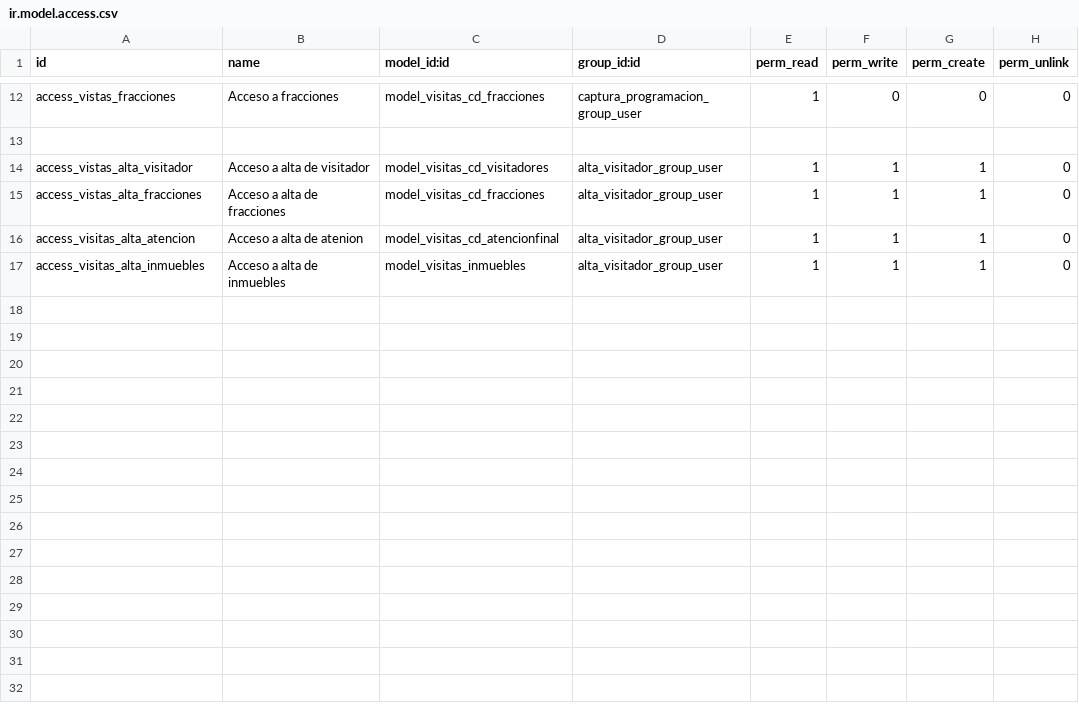
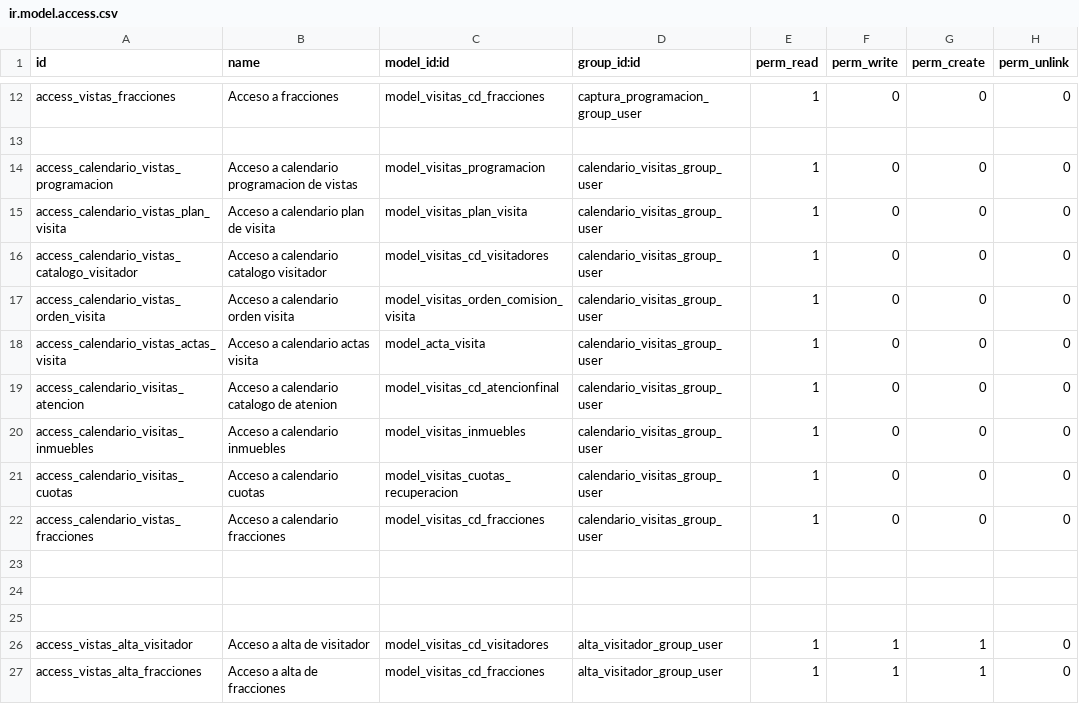
Before and after one commit to urielfragoso/visitassup, a CSV file: security/ir.model.access.csv, drawn as a sheet; only a part is shown, gaps mark what is left out; the shorter side is filled out with more unchanged rows; the diff names each change by its address in the sheet, - before the commit and + after, or states it on an @@ line.

Commit message:
UPD: SE CREA CALENDARIO DE VISITAS

```diff
--- a/security/ir.model.access.csv
+++ b/security/ir.model.access.csv
+row 14: access_calendario_vistas_programacion | Acceso a calendario programacion de vistas | model_visitas_programacion | calendario_visitas_group_user | 1 | 0 | 0 | 0
+row 15: access_calendario_vistas_plan_visita | Acceso a calendario plan de visita | model_visitas_plan_visita | calendario_visitas_group_user | 1 | 0 | 0 | 0
+row 16: access_calendario_vistas_catalogo_visitador | Acceso a calendario catalogo visitador | model_visitas_cd_visitadores | calendario_visitas_group_user | 1 | 0 | 0 | 0
+row 17: access_calendario_vistas_orden_visita | Acceso a calendario orden visita | model_visitas_orden_comision_visita | calendario_visitas_group_user | 1 | 0 | 0 | 0
+row 18: access_calendario_vistas_actas_visita | Acceso a calendario actas visita | model_acta_visita | calendario_visitas_group_user | 1 | 0 | 0 | 0
+row 19: access_calendario_visitas_atencion | Acceso a calendario catalogo de atenion | model_visitas_cd_atencionfinal | calendario_visitas_group_user | 1 | 0 | 0 | 0
+row 20: access_calendario_visitas_inmuebles | Acceso a calendario inmuebles | model_visitas_inmuebles | calendario_visitas_group_user | 1 | 0 | 0 | 0
+row 21: access_calendario_visitas_cuotas | Acceso a calendario cuotas | model_visitas_cuotas_recuperacion | calendario_visitas_group_user | 1 | 0 | 0 | 0
+row 22: access_calendario_vistas_fracciones | Acceso a calendario fracciones | model_visitas_cd_fracciones | calendario_visitas_group_user | 1 | 0 | 0 | 0
+row 23: (empty)
+row 24: (empty)
+row 25: (empty)
```
Also changed, not shown: 1 other file.
